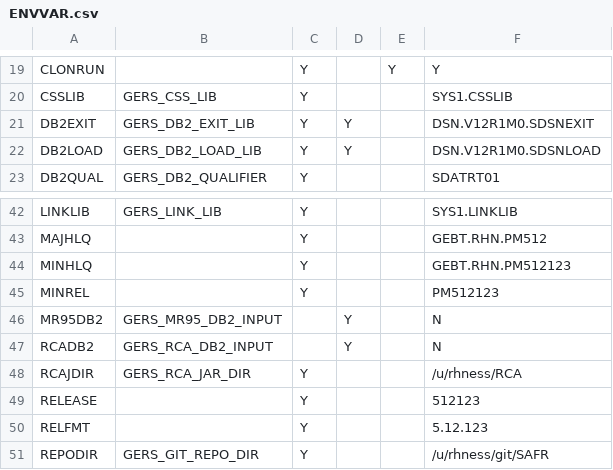
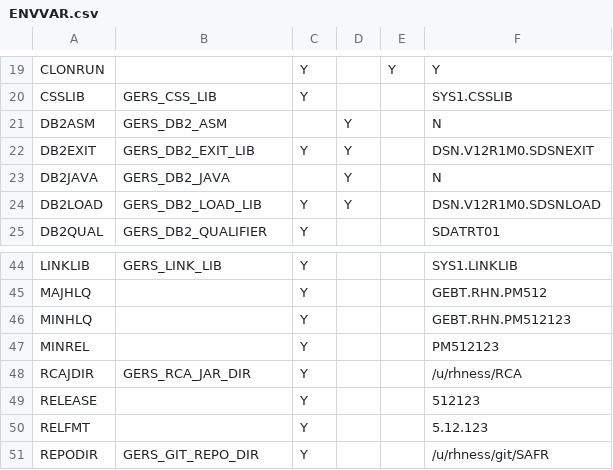
Before and after one commit to genevaers/DevOps, a CSV file: TABLE/ENVVAR.csv, drawn as a sheet; only a part is shown, gaps mark what is left out; removed rows and columns are numbered as before the commit, all else as after; the diff names each change by its address in the sheet, - before the commit and + after, or states it on an @@ line.

```diff
--- a/TABLE/ENVVAR.csv
+++ b/TABLE/ENVVAR.csv
+row 21: DB2ASM | GERS_DB2_ASM |  | Y |  | N
+row 23: DB2JAVA | GERS_DB2_JAVA |  | Y |  | N
-row 46: MR95DB2 | GERS_MR95_DB2_INPUT |  | Y |  | N
-row 47: RCADB2 | GERS_RCA_DB2_INPUT |  | Y |  | N
```
Also changed, not shown: TABLE/BLDDSET.csv, 5 other files.
